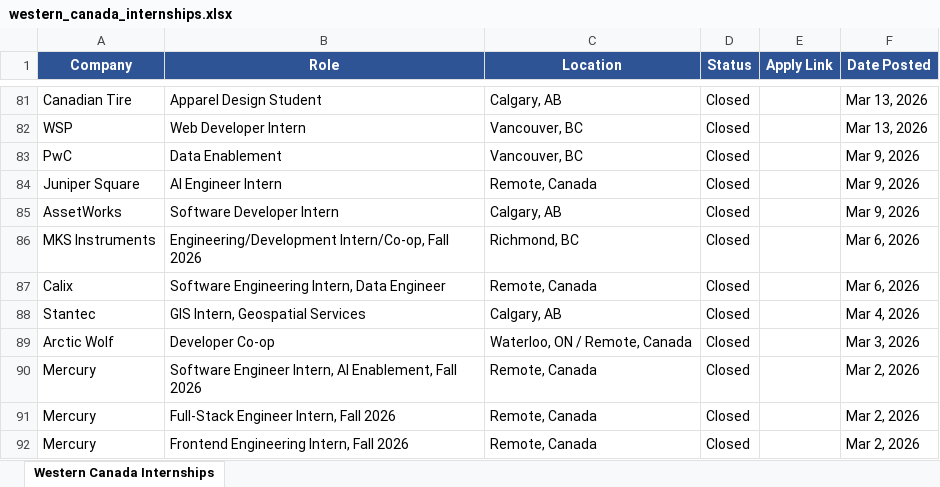
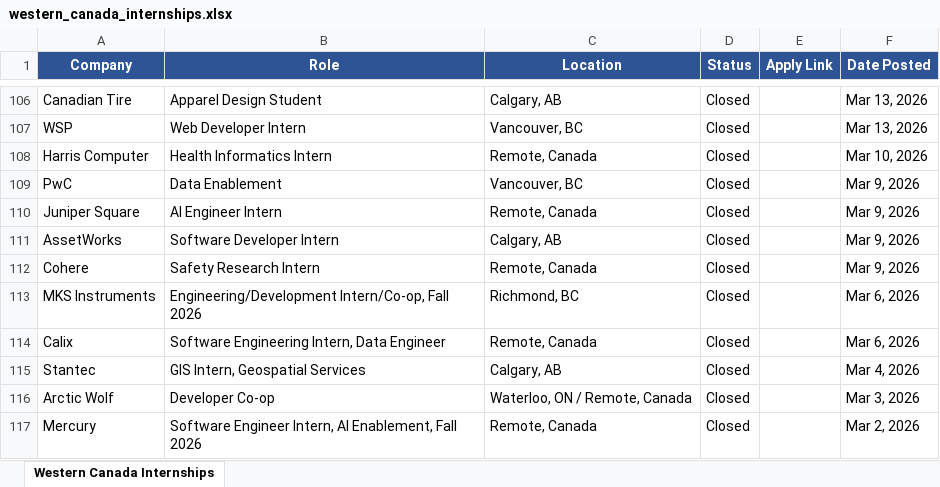
Before and after one commit to matt-fries/westernCanadaInternships, an Excel workbook: western_canada_internships.xlsx, sheet Western Canada Internships, drawn as a sheet; only a part is shown, gaps mark what is left out; the shorter side is filled out with more unchanged rows; values as stored, in another font and other column widths than the file's, no borders; the diff covers the shown part only; the diff names each change by its address in the sheet, - before the commit and + after, or states it on an @@ line.

```diff
--- a/western_canada_internships.xlsx (sheet Western Canada Internships)
+++ b/western_canada_internships.xlsx (sheet Western Canada Internships)
+row 108: Harris Computer | Health Informatics Intern | Remote, Canada | Closed |  | Mar 10, 2026
+row 112: Cohere | Safety Research Intern | Remote, Canada | Closed |  | Mar 9, 2026
```
Also changed, not shown: 33 added rows and 7 removed rows elsewhere in this sheet.
